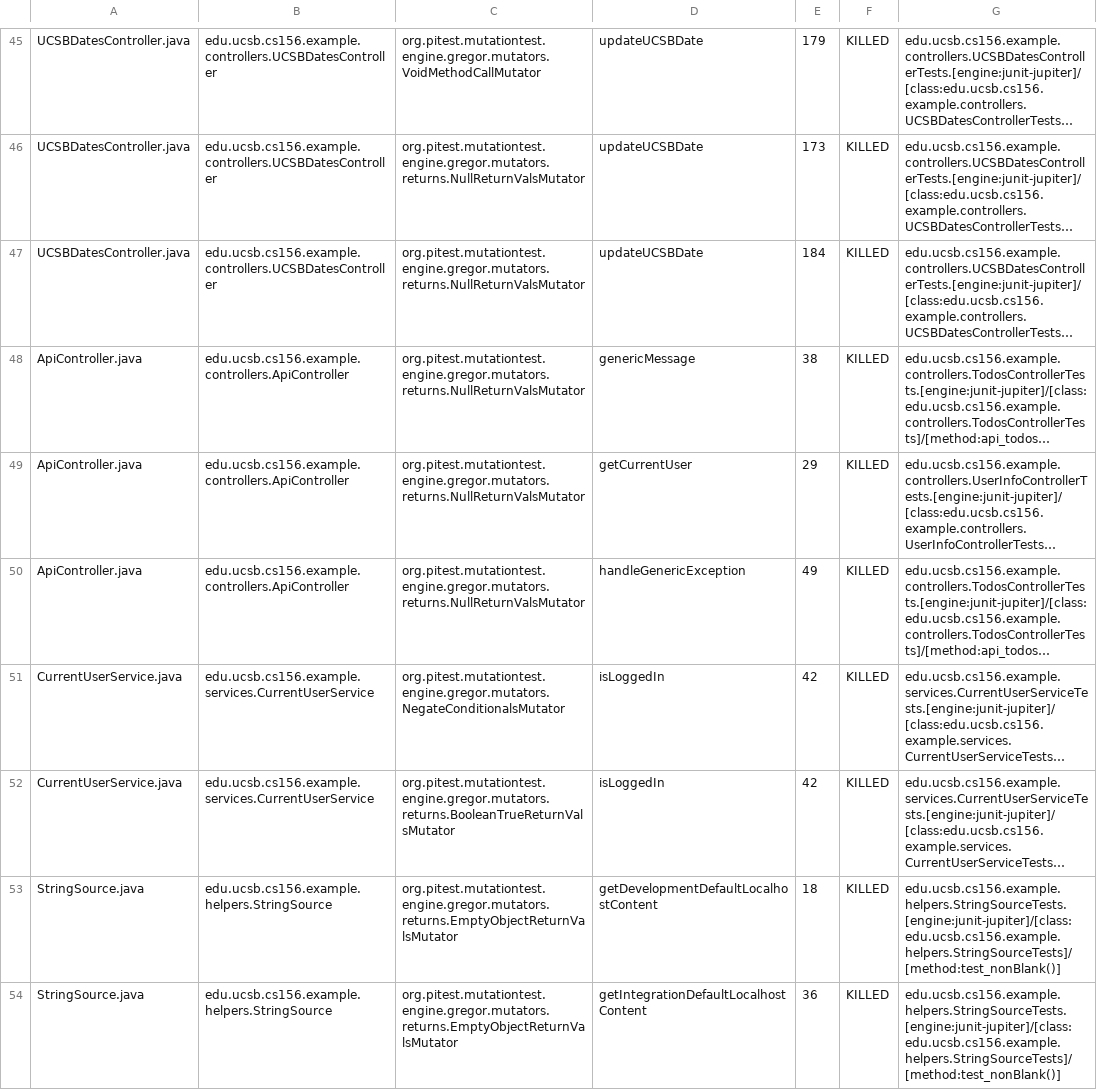
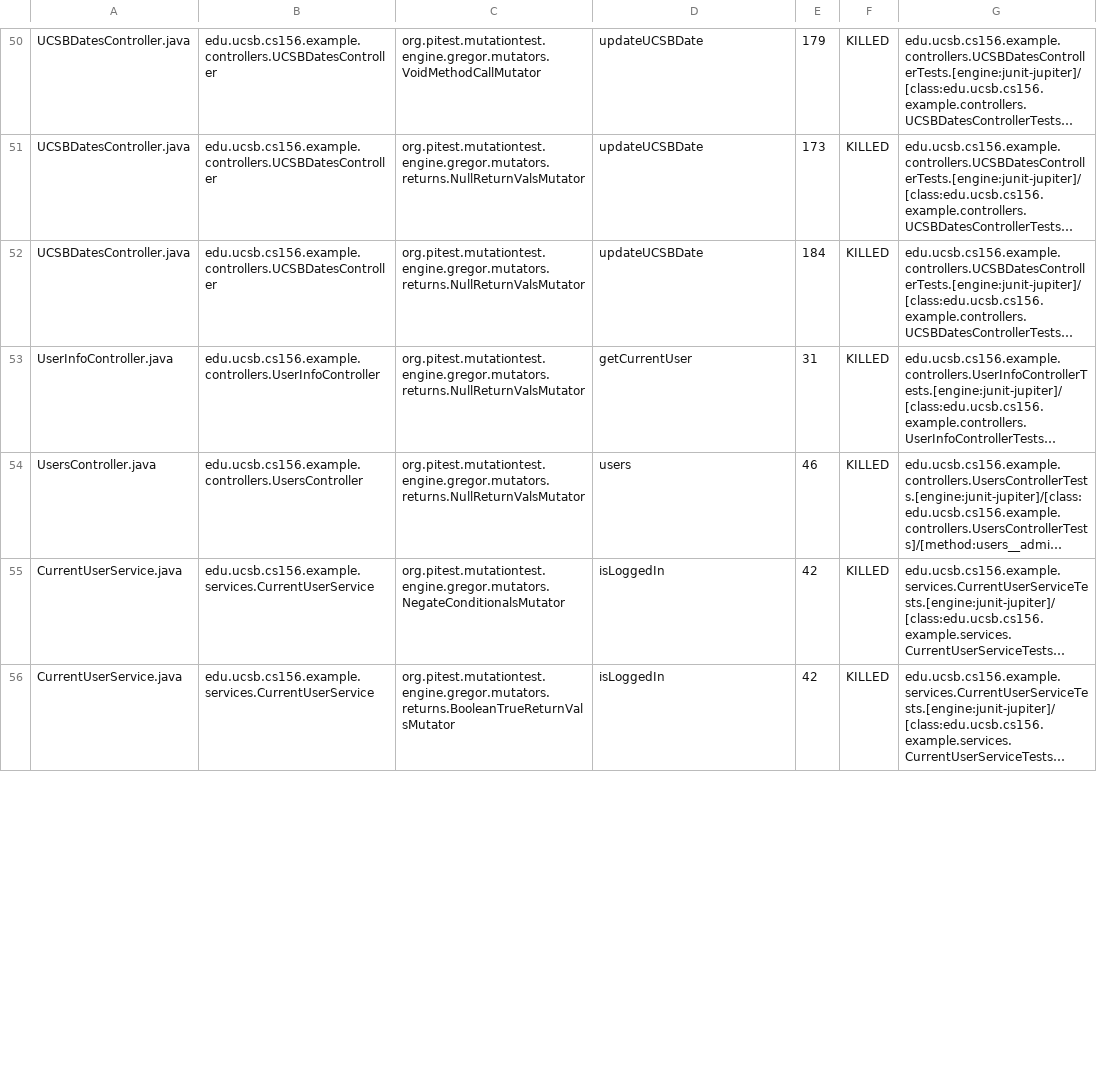
Before and after one commit to ucsb-cs156-s24/STARTER-jpa03, a CSV file: pitest/mutations.csv, drawn as a sheet; only a part is shown, gaps mark what is left out; long unchanged cells end in …; removed rows and columns are numbered as before the commit, all else as after; the diff covers the shown part only; the diff names each change by its address in the sheet, - before the commit and + after, or states it on an @@ line.

Commit message:
Deploying to gh-pages from @ ucsb-cs156-s24/STARTER-jpa03@519e6f1e49b66977b658d468e251d82216a5f64f 🚀

```diff
--- a/pitest/mutations.csv
+++ b/pitest/mutations.csv
@@ row 48 moved to row 1: ApiController.java @@
-A53: ApiController.java
+A53: UserInfoController.java
-B53: edu.ucsb.cs156.example.controllers.ApiController
+B53: edu.ucsb.cs156.example.controllers.UserInfoController
-E53: 29
+E53: 31
@@ row 50 moved to row 3: ApiController.java @@
@@ row 58 moved to row 54: UsersController.java @@
-row 53: StringSource.java | edu.ucsb.cs156.example.helpers.StringSource | org.pitest.mutationtest.engine.gregor.mutators.returns.EmptyObjectReturnValsMutator | getDevelopmentDefaultLocalhostContent | 18 | KILLED | edu.ucsb.cs156.example.helpers.StringSourceTests.[engine:junit-jupiter]/[class:edu.ucsb.cs156.example.helpers.StringSourceTests]/[method:test_nonBlank()]
-row 54: StringSource.java | edu.ucsb.cs156.example.helpers.StringSource | org.pitest.mutationtest.engine.gregor.mutators.returns.EmptyObjectReturnValsMutator | getIntegrationDefaultLocalhostContent | 36 | KILLED | edu.ucsb.cs156.example.helpers.StringSourceTests.[engine:junit-jupiter]/[class:edu.ucsb.cs156.example.helpers.StringSourceTests]/[method:test_nonBlank()]
```
Also changed, not shown: 1 added row, 1 removed row, 3 moved rows and 6 edited cells elsewhere in this file, 14 other files.
